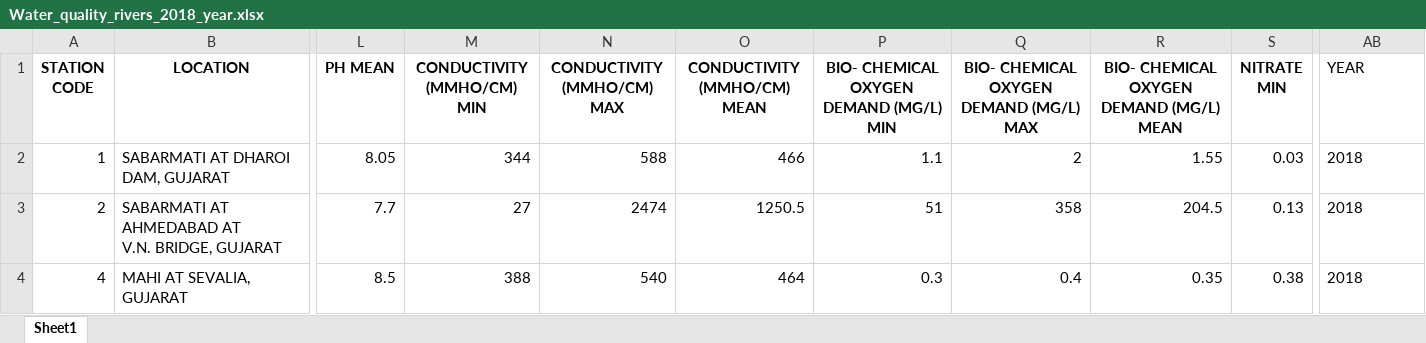
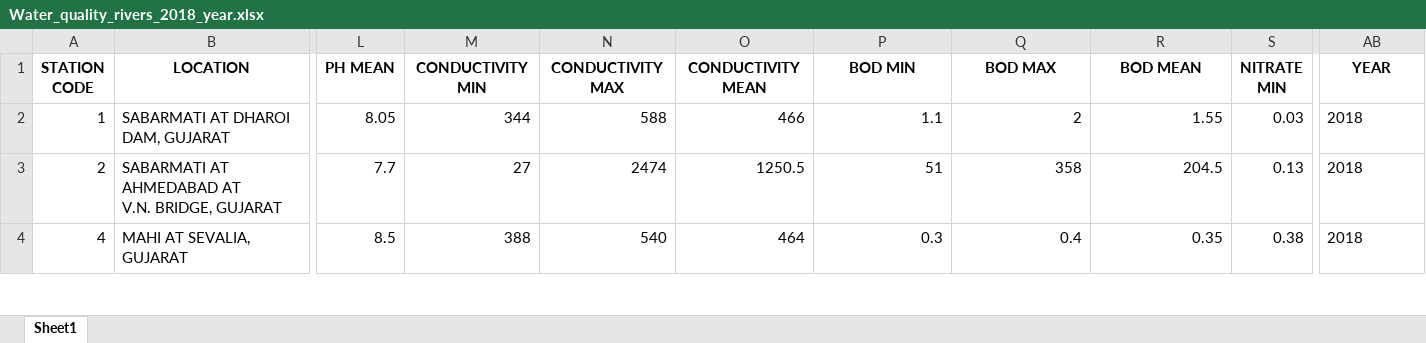
Before and after one commit to PrithviK21/D12A_WaterQualityModel, an Excel workbook: Database/excel_year/Water_quality_rivers_2018_year.xlsx, sheet Sheet1, drawn as a sheet; only a part is shown, gaps mark what is left out; values as stored, in another font and other column widths than the file's, no borders; the diff names each change by its address in the sheet, - before the commit and + after, or states it on an @@ line.

Commit message:
All excel years merged

```diff
--- a/Database/excel_year/Water_quality_rivers_2018_year.xlsx (sheet Sheet1)
+++ b/Database/excel_year/Water_quality_rivers_2018_year.xlsx (sheet Sheet1)
-M1: CONDUCTIVITY (ΜMHO/CM) MIN
+M1: CONDUCTIVITY MIN
-N1: CONDUCTIVITY (ΜMHO/CM) MAX
+N1: CONDUCTIVITY MAX
-O1: CONDUCTIVITY (ΜMHO/CM) MEAN
+O1: CONDUCTIVITY MEAN
-P1: BIO- CHEMICAL OXYGEN DEMAND (MG/L) MIN
+P1: BOD MIN
-Q1: BIO- CHEMICAL OXYGEN DEMAND (MG/L) MAX
+Q1: BOD MAX
-R1: BIO- CHEMICAL OXYGEN DEMAND (MG/L) MEAN
+R1: BOD MEAN
@@ AB1 bold: off → on, alignment: left → center @@
```
Also changed, not shown: Database/excel_year/Water_Quality_Rivers_2017_year.xlsx, 2 other files.
